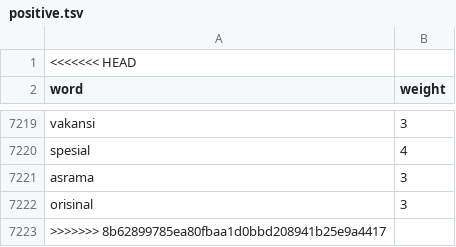
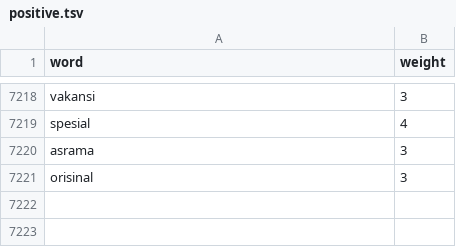
Before and after one commit to xuxu83377-cell/SentiX_Analisis_Sentimen, a TSV file: positive.tsv, drawn as a sheet; only a part is shown, gaps mark what is left out.

```diff
--- a/positive.tsv
+++ b/positive.tsv
@@ -1,2 +1 @@
-<<<<<<< HEAD
 word	weight
@@ -7222,2 +7221 @@ asrama	3
 orisinal	3
->>>>>>> 8b62899785ea80fbaa1d0bbd208941b25e9a4417
```
Also changed, not shown: negative.tsv.
